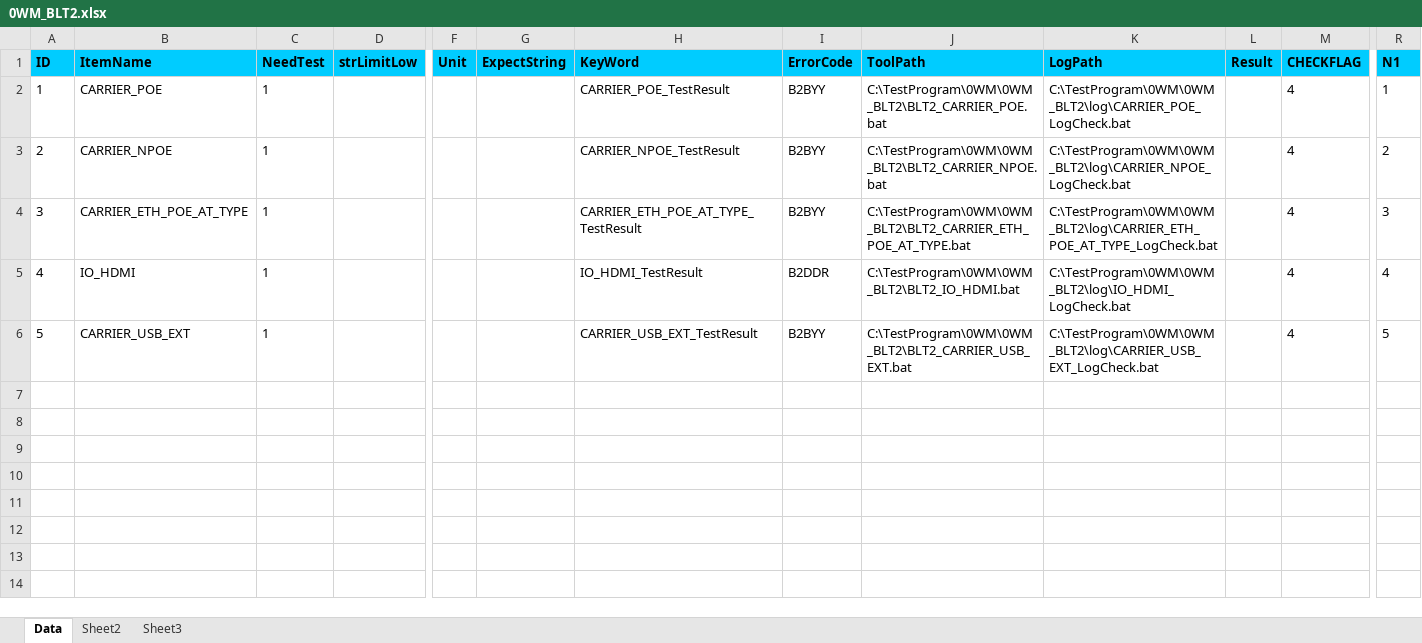
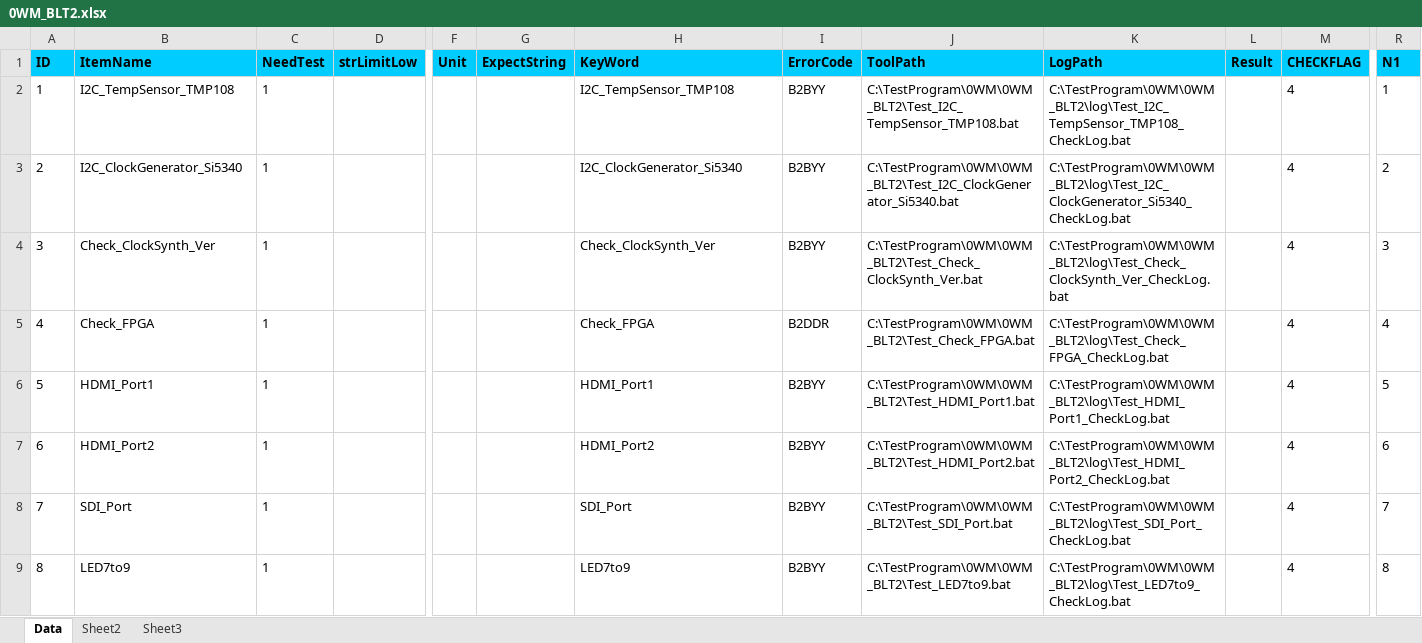
Before and after one commit to auspbro/0WM_Monolith, an Excel workbook: 0WM_BLT2/Process/0WM_BLT2.xlsx, sheet Data, drawn as a sheet; only a part is shown, gaps mark what is left out; values as stored, in another font and other column widths than the file's, no borders; rows hold the shown columns only; the diff names each change by its address in the sheet, - before the commit and + after, or states it on an @@ line.

Commit message:
Update test item

```diff
--- a/0WM_BLT2/Process/0WM_BLT2.xlsx (sheet Data)
+++ b/0WM_BLT2/Process/0WM_BLT2.xlsx (sheet Data)
-B2 (ItemName): CARRIER_POE
+B2 (ItemName): I2C_TempSensor_TMP108
-H2 (KeyWord): CARRIER_POE_TestResult
+H2 (KeyWord): I2C_TempSensor_TMP108
-J2 (ToolPath): C:\TestProgram\0WM\0WM_BLT2\BLT2_CARRIER_POE.bat
+J2 (ToolPath): C:\TestProgram\0WM\0WM_BLT2\Test_I2C_TempSensor_TMP108.bat
-K2 (LogPath): C:\TestProgram\0WM\0WM_BLT2\log\CARRIER_POE_LogCheck.bat
+K2 (LogPath): C:\TestProgram\0WM\0WM_BLT2\log\Test_I2C_TempSensor_TMP108_CheckLog.bat
-B3 (ItemName): CARRIER_NPOE
+B3 (ItemName): I2C_ClockGenerator_Si5340
-H3 (KeyWord): CARRIER_NPOE_TestResult
+H3 (KeyWord): I2C_ClockGenerator_Si5340
-J3 (ToolPath): C:\TestProgram\0WM\0WM_BLT2\BLT2_CARRIER_NPOE.bat
+J3 (ToolPath): C:\TestProgram\0WM\0WM_BLT2\Test_I2C_ClockGenerator_Si5340.bat
-K3 (LogPath): C:\TestProgram\0WM\0WM_BLT2\log\CARRIER_NPOE_LogCheck.bat
+K3 (LogPath): C:\TestProgram\0WM\0WM_BLT2\log\Test_I2C_ClockGenerator_Si5340_CheckLog.bat
-B4 (ItemName): CARRIER_ETH_POE_AT_TYPE
+B4 (ItemName): Check_ClockSynth_Ver
-H4 (KeyWord): CARRIER_ETH_POE_AT_TYPE_TestResult
+H4 (KeyWord): Check_ClockSynth_Ver
-J4 (ToolPath): C:\TestProgram\0WM\0WM_BLT2\BLT2_CARRIER_ETH_POE_AT_TYPE.bat
+J4 (ToolPath): C:\TestProgram\0WM\0WM_BLT2\Test_Check_ClockSynth_Ver.bat
-K4 (LogPath): C:\TestProgram\0WM\0WM_BLT2\log\CARRIER_ETH_POE_AT_TYPE_LogCheck.bat
+K4 (LogPath): C:\TestProgram\0WM\0WM_BLT2\log\Test_Check_ClockSynth_Ver_CheckLog.bat
-B5 (ItemName): IO_HDMI
+B5 (ItemName): Check_FPGA
-H5 (KeyWord): IO_HDMI_TestResult
+H5 (KeyWord): Check_FPGA
-J5 (ToolPath): C:\TestProgram\0WM\0WM_BLT2\BLT2_IO_HDMI.bat
+J5 (ToolPath): C:\TestProgram\0WM\0WM_BLT2\Test_Check_FPGA.bat
-K5 (LogPath): C:\TestProgram\0WM\0WM_BLT2\log\IO_HDMI_LogCheck.bat
+K5 (LogPath): C:\TestProgram\0WM\0WM_BLT2\log\Test_Check_FPGA_CheckLog.bat
-B6 (ItemName): CARRIER_USB_EXT
+B6 (ItemName): HDMI_Port1
-H6 (KeyWord): CARRIER_USB_EXT_TestResult
+H6 (KeyWord): HDMI_Port1
-J6 (ToolPath): C:\TestProgram\0WM\0WM_BLT2\BLT2_CARRIER_USB_EXT.bat
+J6 (ToolPath): C:\TestProgram\0WM\0WM_BLT2\Test_HDMI_Port1.bat
-K6 (LogPath): C:\TestProgram\0WM\0WM_BLT2\log\CARRIER_USB_EXT_LogCheck.bat
+K6 (LogPath): C:\TestProgram\0WM\0WM_BLT2\log\Test_HDMI_Port1_CheckLog.bat
+row 7: 6 | HDMI_Port2 | 1 |  |  |  | HDMI_Port2 | B2BYY | C:\TestProgram\0WM\0WM_BLT2\Test_HDMI_Port2.bat | C:\TestProgram\0WM\0WM_BLT2\log\Test_HDMI_Port2_CheckLog.bat |  | 4 | 6
+row 8: 7 | SDI_Port | 1 |  |  |  | SDI_Port | B2BYY | C:\TestProgram\0WM\0WM_BLT2\Test_SDI_Port.bat | C:\TestProgram\0WM\0WM_BLT2\log\Test_SDI_Port_CheckLog.bat |  | 4 | 7
+row 9: 8 | LED7to9 | 1 |  |  |  | LED7to9 | B2BYY | C:\TestProgram\0WM\0WM_BLT2\Test_LED7to9.bat | C:\TestProgram\0WM\0WM_BLT2\log\Test_LED7to9_CheckLog.bat |  | 4 | 8
```
Also changed, not shown: 1 other file.
